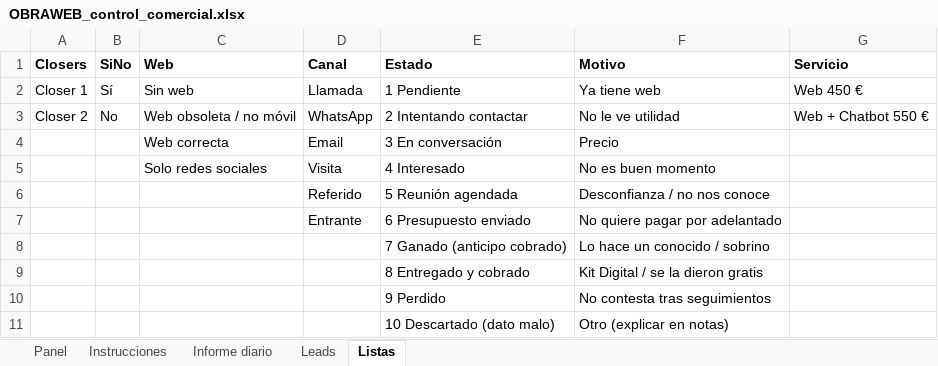
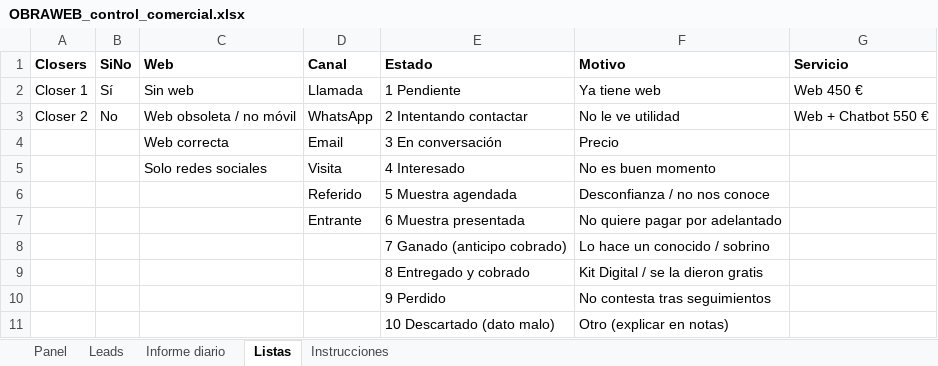
Before and after one commit to Marco8500/OBRAWEB, an Excel workbook: comercial/OBRAWEB_control_comercial.xlsx, sheet Listas, drawn as a sheet; values as stored, in another font and other column widths than the file's, no borders; the diff names each change by its address in the sheet, - before the commit and + after, or states it on an @@ line.

```diff
--- a/comercial/OBRAWEB_control_comercial.xlsx (sheet Listas)
+++ b/comercial/OBRAWEB_control_comercial.xlsx (sheet Listas)
@@ sheet tab order changed: Panel | Leads | Informe diario | Listas | Instrucciones @@
-E6 (Estado): 5 Reunión agendada
+E6 (Estado): 5 Muestra agendada
-E7 (Estado): 6 Presupuesto enviado
+E7 (Estado): 6 Muestra presentada
```
Also changed, not shown: sheet Leads, sheet Panel, sheet Instrucciones, sheet Informe diario.
